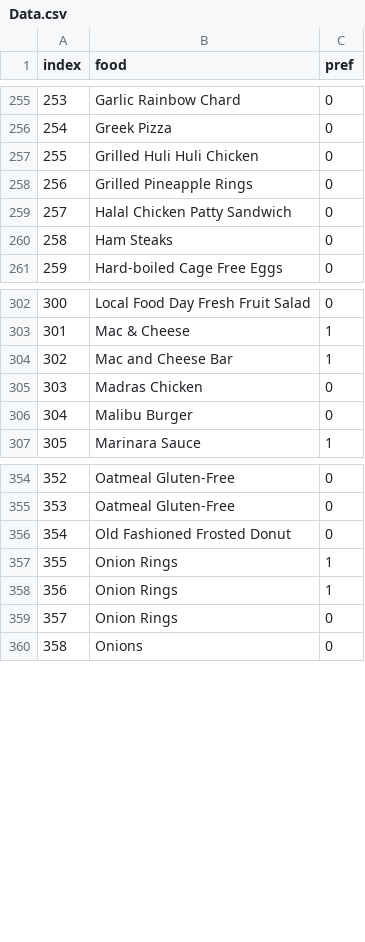
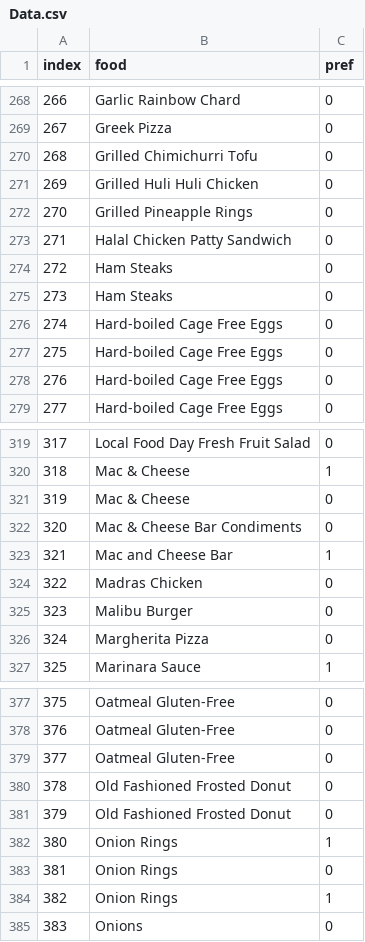
Before and after one commit to 7w0r4ng3s/menu_scraping, a CSV file: Data.csv, drawn as a sheet; only a part is shown, gaps mark what is left out; the diff covers the shown part only; the diff names each change by its address in the sheet, - before the commit and + after, or states it on an @@ line.

```diff
--- a/Data.csv
+++ b/Data.csv
@@ column A (index) renumbered from row 10 down @@
+row 270: 268 | Grilled Chimichurri Tofu | 0
+row 275: 273 | Ham Steaks | 0
@@ row 269 moved to row 276: 274 @@
@@ row 270 moved to row 277: 275 @@
@@ row 271 moved to row 278: 276 @@
+row 321: 319 | Mac & Cheese | 0
+row 322: 320 | Mac & Cheese Bar Condiments | 0
+row 326: 324 | Margherita Pizza | 0
+row 379: 377 | Oatmeal Gluten-Free | 0
+row 380: 378 | Old Fashioned Frosted Donut | 0
@@ row 359 moved to row 383: 381 @@
```
Also changed, not shown: 36 added rows and 11 moved rows elsewhere in this file, 2 other files.
